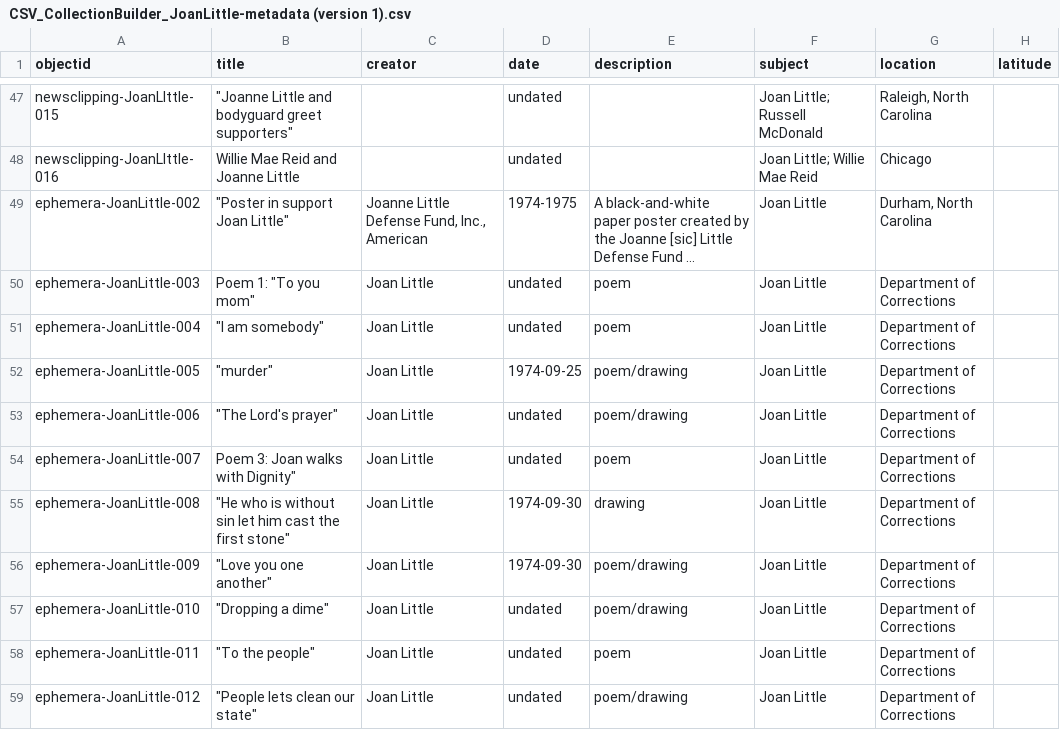
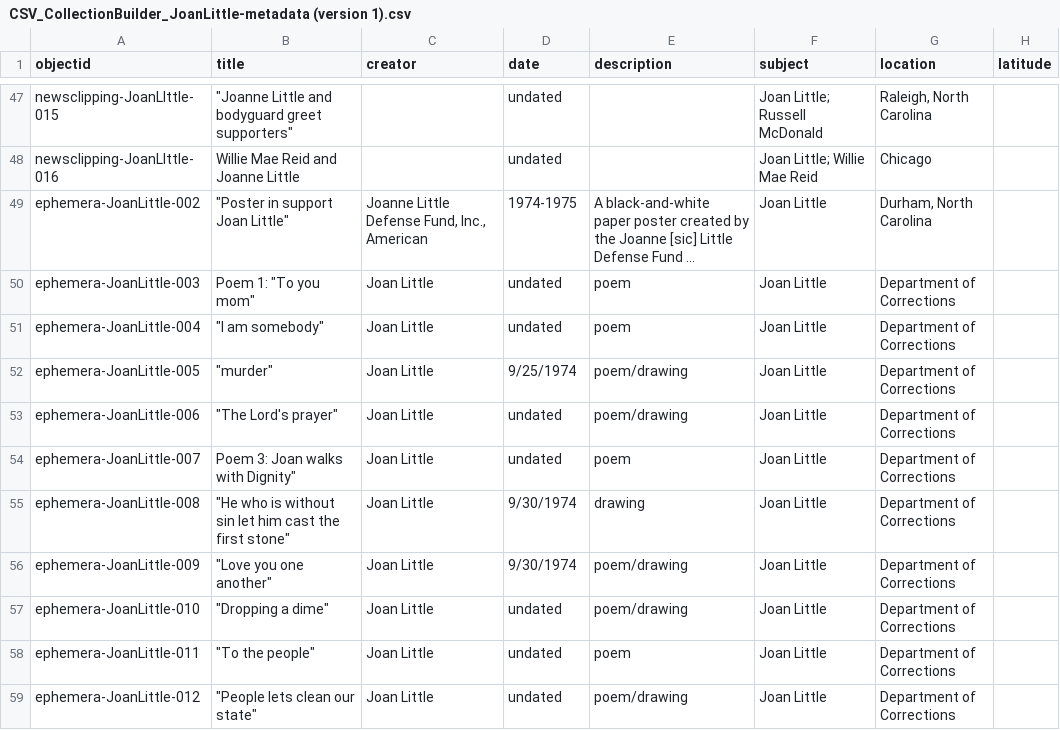
Before and after one commit to anotherblackarchivist/joan-little-digital-exhibit, a CSV file: objects/CSV_CollectionBuilder_JoanLittle-metadata (version 1).csv, drawn as a sheet; only a part is shown, gaps mark what is left out; long unchanged cells end in …; the diff covers the shown part only; the diff names each change by its address in the sheet, - before the commit and + after, or states it on an @@ line.

```diff
--- a/objects/CSV_CollectionBuilder_JoanLittle-metadata (version 1).csv
+++ b/objects/CSV_CollectionBuilder_JoanLittle-metadata (version 1).csv
-D52 (date): 1974-09-25
+D52 (date): 9/25/1974
-D55:D56 (date): 1974-09-30
+D55:D56 (date): 9/30/1974
```
Also changed, not shown: 10 edited cells elsewhere in this file, 1 other file.
